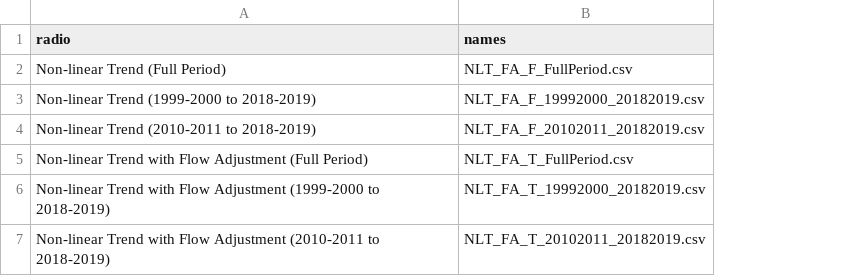
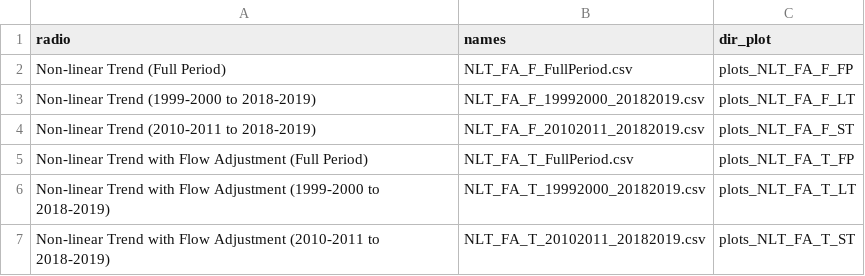
Before and after one commit to tetratech/baytrends_files, a CSV file: data/pick_files.csv, drawn as a sheet; the diff names each change by its address in the sheet, - before the commit and + after, or states it on an @@ line.

Commit message:
v0.1.0.9007
* feature: Add additional directories for other data sets
* refactor: Update pick_files.csv with plot directory names

```diff
--- a/data/pick_files.csv
+++ b/data/pick_files.csv
+column C (dir_plot), rows 2-7: plots_NLT_FA_F_FP | plots_NLT_FA_F_LT | plots_NLT_FA_F_ST | plots_NLT_FA_T_FP | plots_NLT_FA_T_LT | plots_NLT_FA_T_ST
```
Also changed, not shown: 9 other files.
